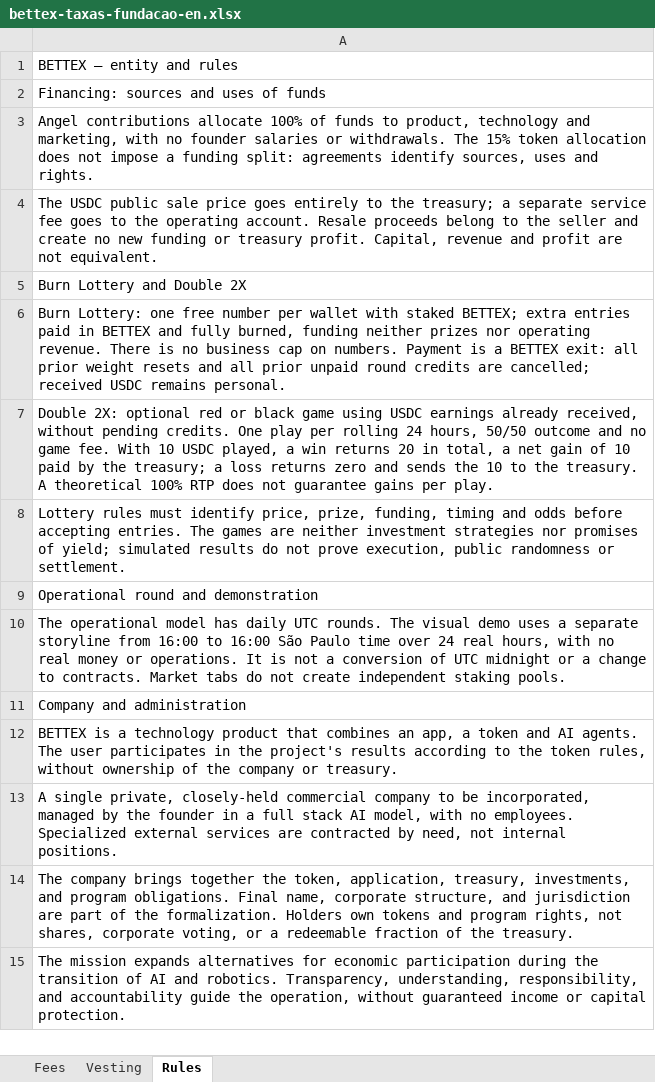
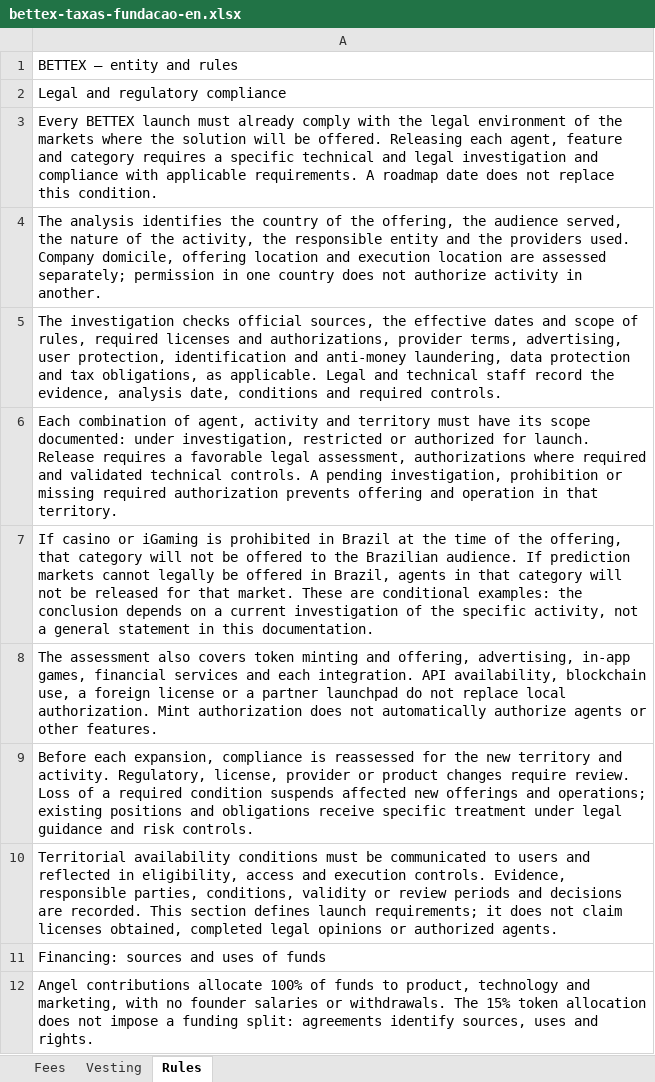
Before and after one commit to faranha/bettex, an Excel workbook: artifacts/bettex-site/public/downloads/bettex-taxas-fundacao-en.xlsx, sheet Rules, drawn as a sheet; only a part is shown; the shorter side is filled out with more unchanged rows; values as stored, in another font and other column widths than the file's, no borders; the diff names each change by its address in the sheet, - before the commit and + after, or states it on an @@ line.

```diff
--- a/artifacts/bettex-site/public/downloads/bettex-taxas-fundacao-en.xlsx (sheet Rules)
+++ b/artifacts/bettex-site/public/downloads/bettex-taxas-fundacao-en.xlsx (sheet Rules)
+row 2: Legal and regulatory compliance
+row 3: Every BETTEX launch must already comply with the legal environment of the markets where the solution will be offered. Releasing each agent, feature and category requires a specific technical and legal investigation and compliance with applicable requirements. A roadmap date does not replace this condition.
+row 4: The analysis identifies the country of the offering, the audience served, the nature of the activity, the responsible entity and the providers used. Company domicile, offering location and execution location are assessed separately; permission in one country does not authorize activity in another.
+row 5: The investigation checks official sources, the effective dates and scope of rules, required licenses and authorizations, provider terms, advertising, user protection, identification and anti-money laundering, data protection and tax obligations, as applicable. Legal and technical staff record the evidence, analysis date, conditions and required controls.
+row 6: Each combination of agent, activity and territory must have its scope documented: under investigation, restricted or authorized for launch. Release requires a favorable legal assessment, authorizations where required and validated technical controls. A pending investigation, prohibition or missing required authorization prevents offering and operation in that territory.
+row 7: If casino or iGaming is prohibited in Brazil at the time of the offering, that category will not be offered to the Brazilian audience. If prediction markets cannot legally be offered in Brazil, agents in that category will not be released for that market. These are conditional examples: the conclusion depends on a current investigation of the specific activity, not a general statement in this documentation.
+row 8: The assessment also covers token minting and offering, advertising, in-app games, financial services and each integration. API availability, blockchain use, a foreign license or a partner launchpad do not replace local authorization. Mint authorization does not automatically authorize agents or other features.
+row 9: Before each expansion, compliance is reassessed for the new territory and activity. Regulatory, license, provider or product changes require review. Loss of a required condition suspends affected new offerings and operations; existing positions and obligations receive specific treatment under legal guidance and risk controls.
+row 10: Territorial availability conditions must be communicated to users and reflected in eligibility, access and execution controls. Evidence, responsible parties, conditions, validity or review periods and decisions are recorded. This section defines launch requirements; it does not claim licenses obtained, completed legal opinions or authorized agents.
```
Also changed, not shown: artifacts/bettex-site/public/downloads/bettex-taxas-fundacao-es.xlsx, artifacts/bettex-site/public/downloads/bettex-taxas-fundacao.xlsx, 25 other files.
